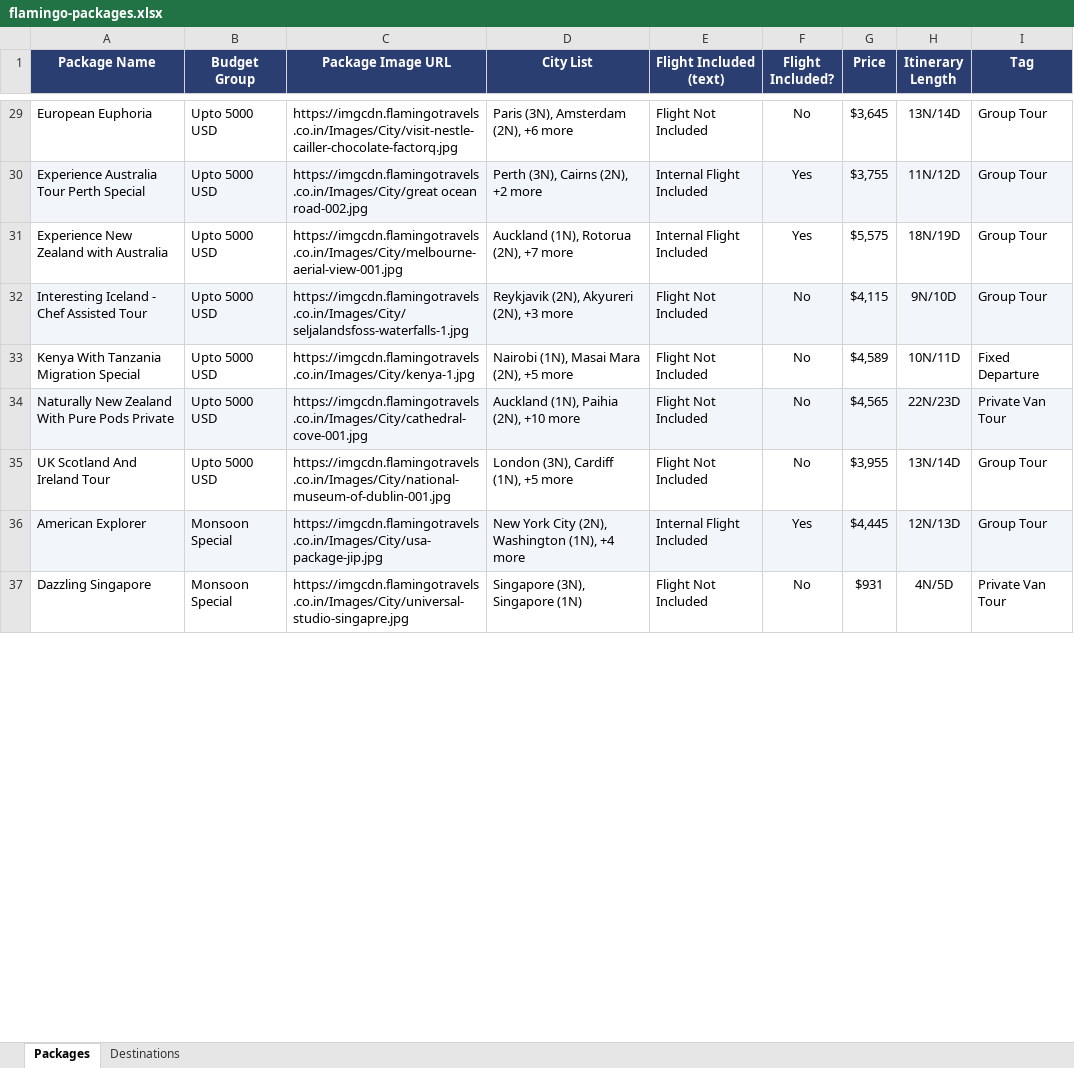
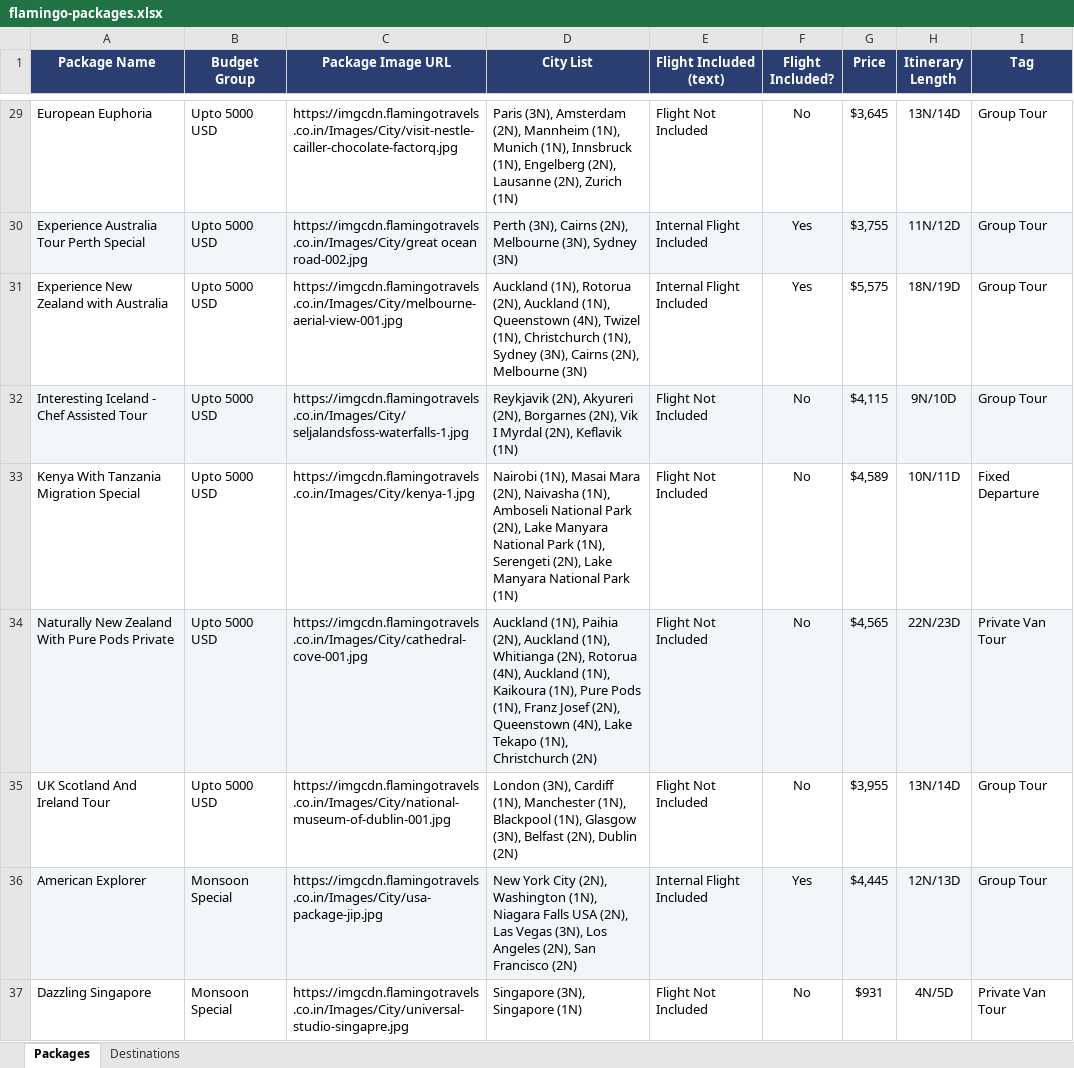
Before and after one commit to ayushmansingh/playground, an Excel workbook: flamingo-packages.xlsx, sheet Packages, drawn as a sheet; only a part is shown, gaps mark what is left out; values as stored, in another font and other column widths than the file's, no borders; the diff covers the shown part only; the diff names each change by its address in the sheet, - before the commit and + after, or states it on an @@ line.

```diff
--- a/flamingo-packages.xlsx (sheet Packages)
+++ b/flamingo-packages.xlsx (sheet Packages)
-D29 (City List): …Amsterdam (2N), +6 more
+D29 (City List): …Amsterdam (2N), Mannheim (1N), Munich (1N), Innsbruck (1N), Engelberg (2N), Lausanne (2N), Zurich (1N)
-D30 (City List): Perth (3N), Cairns (2N), +2 more
+D30 (City List): Perth (3N), Cairns (2N), Melbourne (3N), Sydney (3N)
-D31 (City List): …Rotorua (2N), +7 more
+D31 (City List): …Rotorua (2N), Auckland (1N), Queenstown (4N), Twizel (1N), Christchurch (1N), Sydney (3N), Cairns (2N), Melbourne (3N)
-D32 (City List): …Akyureri (2N), +3 more
+D32 (City List): …Akyureri (2N), Borgarnes (2N), Vik I Myrdal (2N), Keflavik (1N)
-D33 (City List): …Mara (2N), +5 more
+D33 (City List): …Mara (2N), Naivasha (1N), Amboseli National Park (2N), Lake Manyara National Park (1N), Serengeti (2N), Lake Manyara National Park (1N)
-D34 (City List): …Paihia (2N), +10 more
+D34 (City List): …Paihia (2N), Auckland (1N), Whitianga (2N), Rotorua (4N), Auckland (1N), Kaikoura (1N), Pure Pods (1N), Franz Josef (2N), Queenstown (4N), Lake Tekapo (1N), Christchurch (2N)
-D35 (City List): …Cardiff (1N), +5 more
+D35 (City List): …Cardiff (1N), Manchester (1N), Blackpool (1N), Glasgow (3N), Belfast (2N), Dublin (2N)
-D36 (City List): …Washington (1N), +4 more
+D36 (City List): …Washington (1N), Niagara Falls USA (2N), Las Vegas (3N), Los Angeles (2N), San Francisco (2N)
```
Also changed, not shown: 34 edited cells elsewhere in this sheet.
